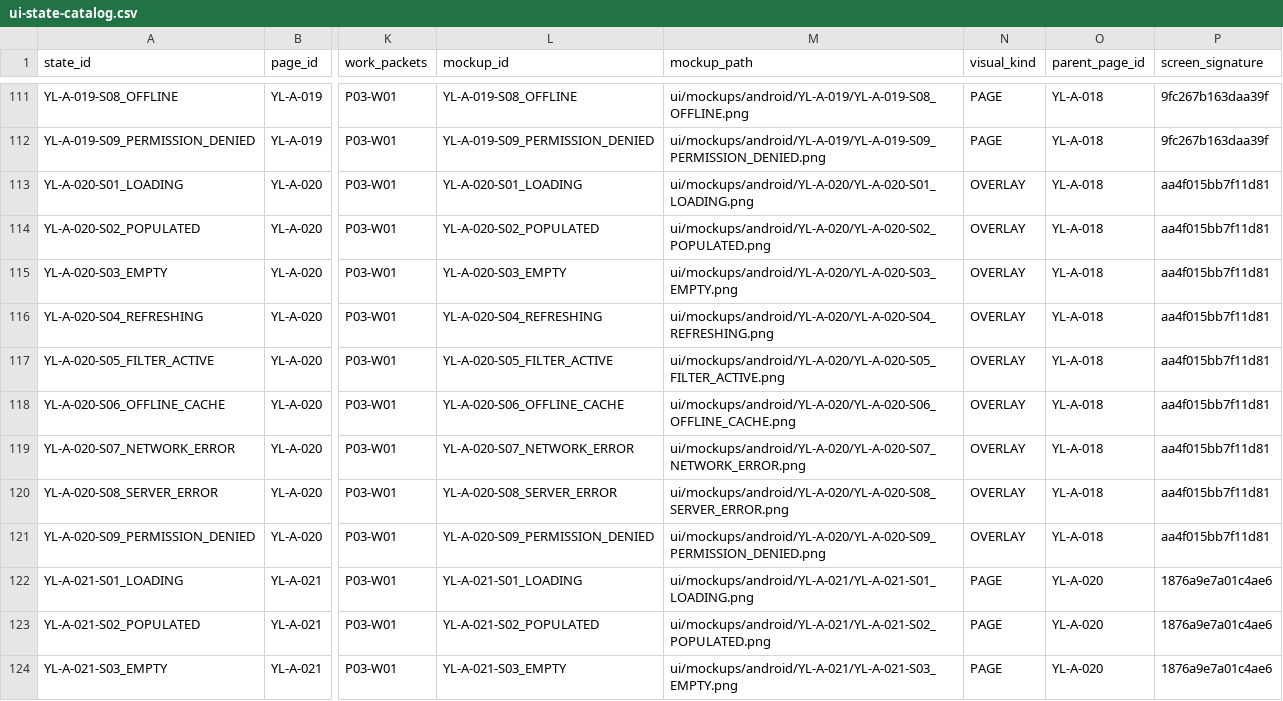
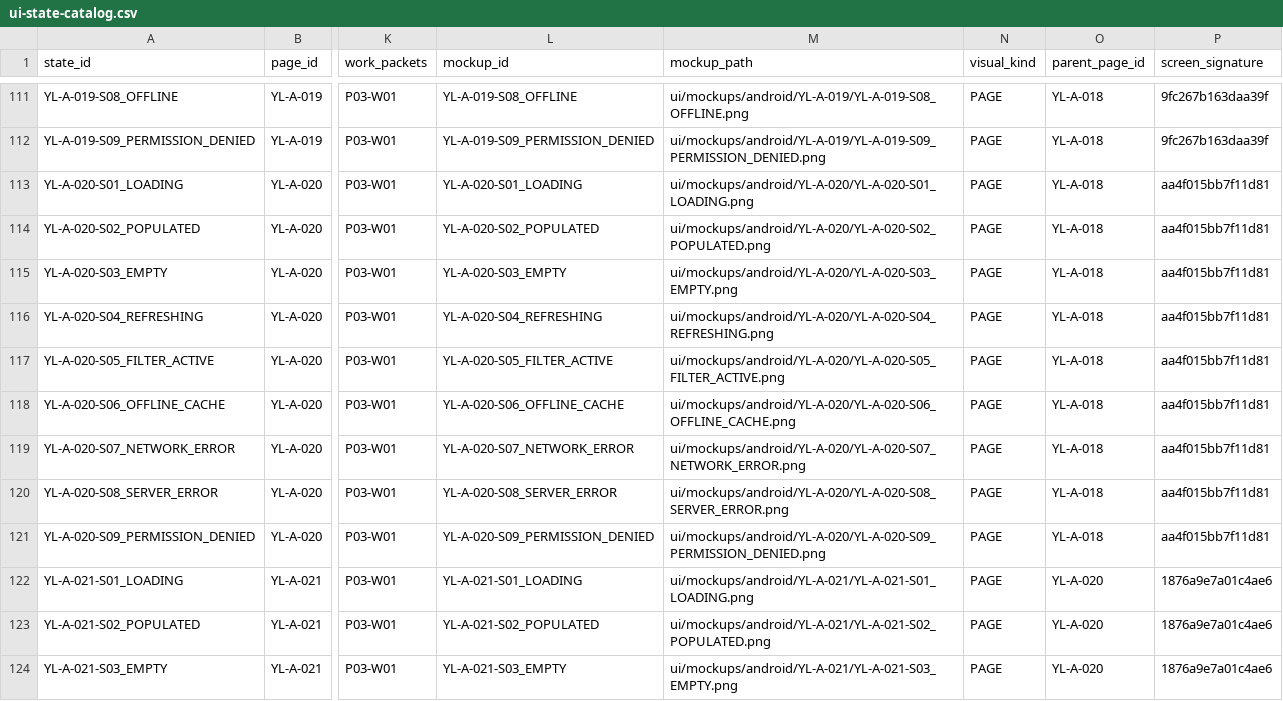
Before and after one commit to fei613293175/ylven, a CSV file: contracts/ui-state-catalog.csv, drawn as a sheet; only a part is shown, gaps mark what is left out; the diff names each change by its address in the sheet, - before the commit and + after, or states it on an @@ line.

```diff
--- a/contracts/ui-state-catalog.csv
+++ b/contracts/ui-state-catalog.csv
-N113:N121 (visual_kind): OVERLAY
+N113:N121 (visual_kind): PAGE
```
Also changed, not shown: contracts/ui-page-resolved.csv, 13 other files.
